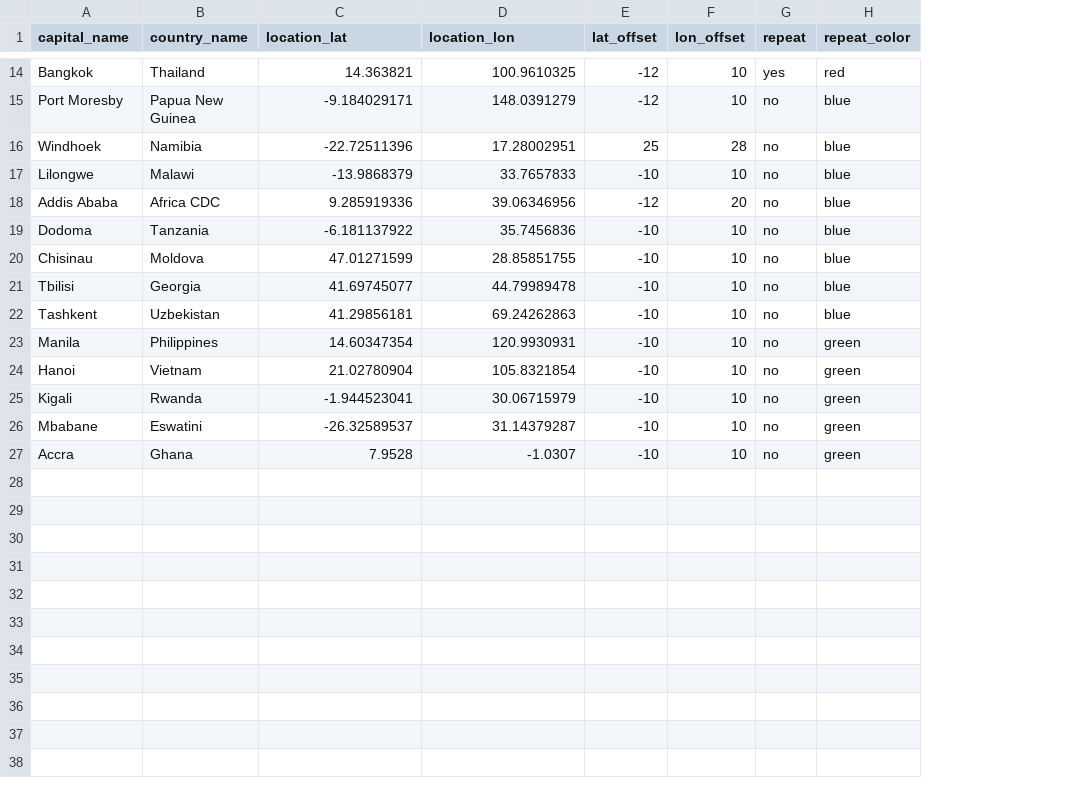
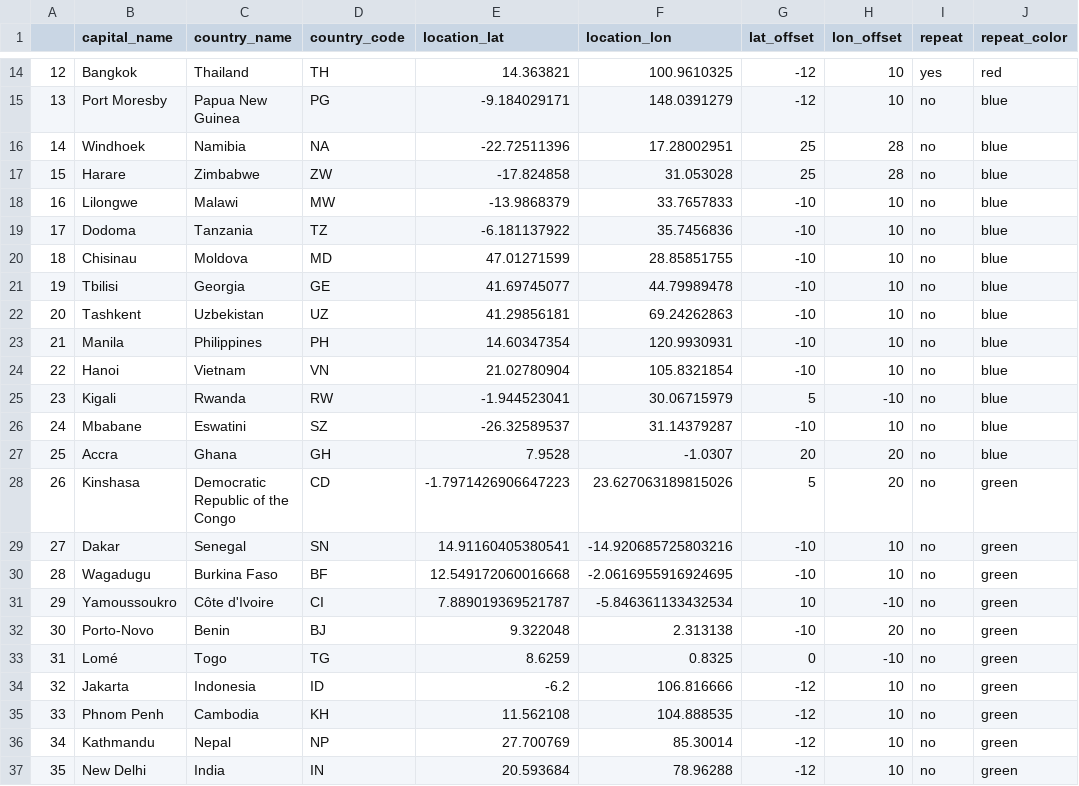
Before and after one commit to PHI-Case-Studies/2024-I-LEAD-Visualization, a CSV file: locations.csv, drawn as a sheet; only a part is shown, gaps mark what is left out; removed rows and columns are numbered as before the commit, all else as after; the diff covers the shown part only; the diff names each change by its address in the sheet, - before the commit and + after, or states it on an @@ line.

Commit message:
Add files via upload

```diff
--- a/locations.csv
+++ b/locations.csv
+column A, rows 14-16: 12 | 13 | 14; rows 18-27: 16 | 17 | 18 | 19 | 20 | 21 | 22 | 23 | 24 | 25
+column D (country_code), rows 14-16: TH | PG | NA; rows 18-27: MW | TZ | MD | GE | UZ | PH | VN | RW | SZ | GH
+row 17: 15 | Harare | Zimbabwe | ZW | -17.824858 | 31.053028 | 25 | 28 | no | blue
-row 18: Addis Ababa | Africa CDC | 9.285919336 | 39.06346956 | -12 | 20 | no | blue
-J23:J27 (repeat_color): green
+J23:J27 (repeat_color): blue
-G25 (lat_offset): -10
+G25 (lat_offset): 5
-H25 (lon_offset): 10
+H25 (lon_offset): -10
-G27 (lat_offset): -10
+G27 (lat_offset): 20
-H27 (lon_offset): 10
+H27 (lon_offset): 20
+row 28: 26 | Kinshasa | Democratic Republic of the Congo | CD | -1.7971426906647223 | 23.627063189815026 | 5 | 20 | no | green
+row 29: 27 | Dakar | Senegal | SN | 14.91160405380541 | -14.920685725803216 | -10 | 10 | no | green
+row 30: 28 | Wagadugu | Burkina Faso | BF | 12.549172060016668 | -2.0616955916924695 | -10 | 10 | no | green
+row 31: 29 | Yamoussoukro | Côte d'Ivoire | CI | 7.889019369521787 | -5.846361133432534 | 10 | -10 | no | green
+row 32: 30 | Porto-Novo | Benin | BJ | 9.322048 | 2.313138 | -10 | 20 | no | green
+row 33: 31 | Lomé | Togo | TG | 8.6259 | 0.8325 | 0 | -10 | no | green
+row 34: 32 | Jakarta | Indonesia | ID | -6.2 | 106.816666 | -12 | 10 | no | green
+row 35: 33 | Phnom Penh | Cambodia | KH | 11.562108 | 104.888535 | -12 | 10 | no | green
+row 36: 34 | Kathmandu | Nepal | NP | 27.700769 | 85.30014 | -12 | 10 | no | green
+row 37: 35 | New Delhi | India | IN | 20.593684 | 78.96288 | -12 | 10 | no | green
```
Also changed, not shown: 3 edited cells elsewhere in this file.
